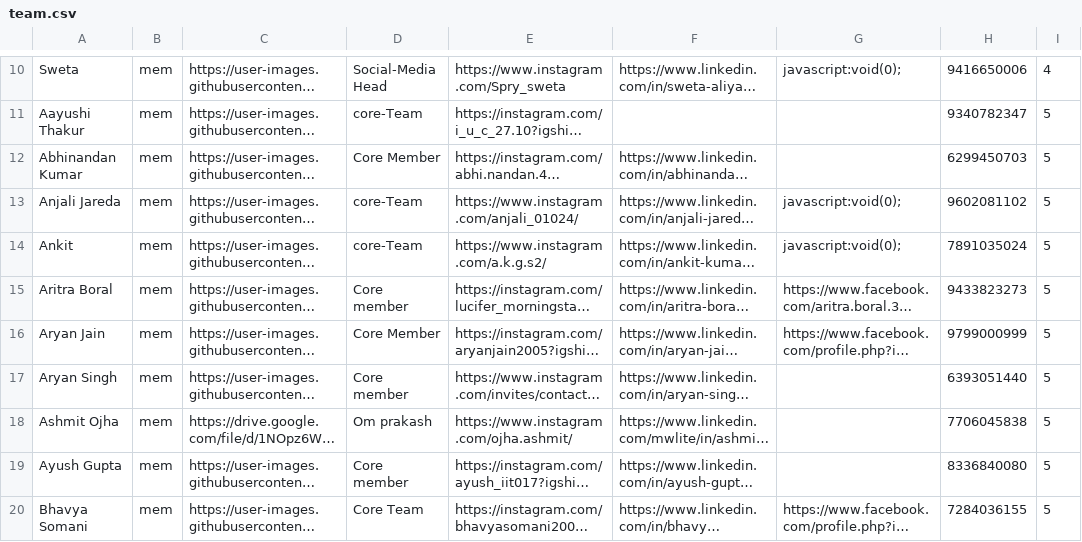
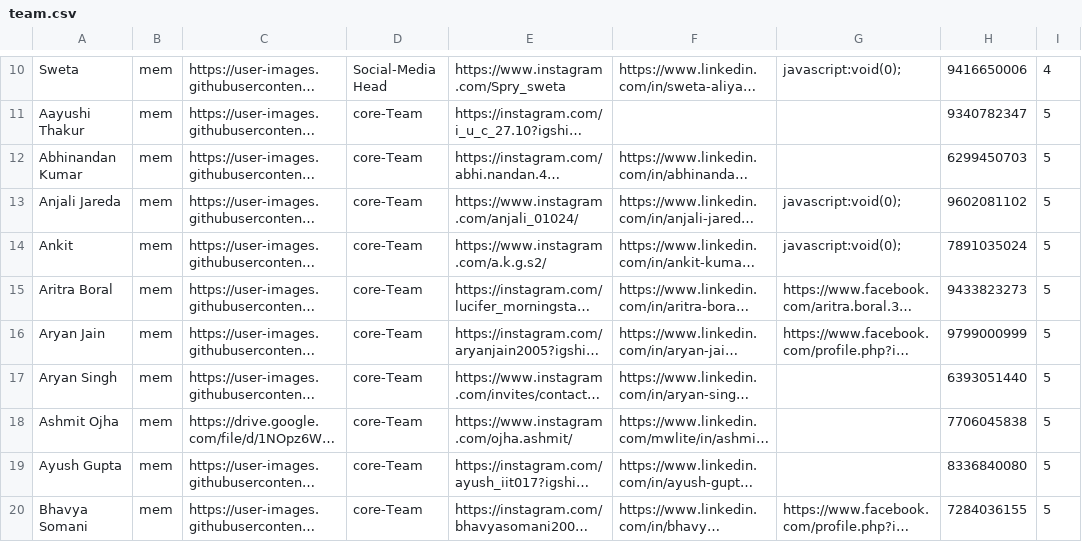
Before and after one commit to yantrikclub/yweb2k21, a CSV file: public/data/team/team.csv, drawn as a sheet; only a part is shown, gaps mark what is left out; long unchanged cells end in …; the diff covers the shown part only; the diff names each change by its address in the sheet, - before the commit and + after, or states it on an @@ line.

Commit message:
Team Updated

```diff
--- a/public/data/team/team.csv
+++ b/public/data/team/team.csv
-D12: Core Member
+D12: core-Team
-D15: Core member
+D15: core-Team
-D16: Core Member
+D16: core-Team
-D17: Core member
+D17: core-Team
-D18: Om prakash
+D18: core-Team
-D19: Core member
+D19: core-Team
-D20: Core Team
+D20: core-Team
```
Also changed, not shown: 7 edited cells elsewhere in this file, 1 other file.
